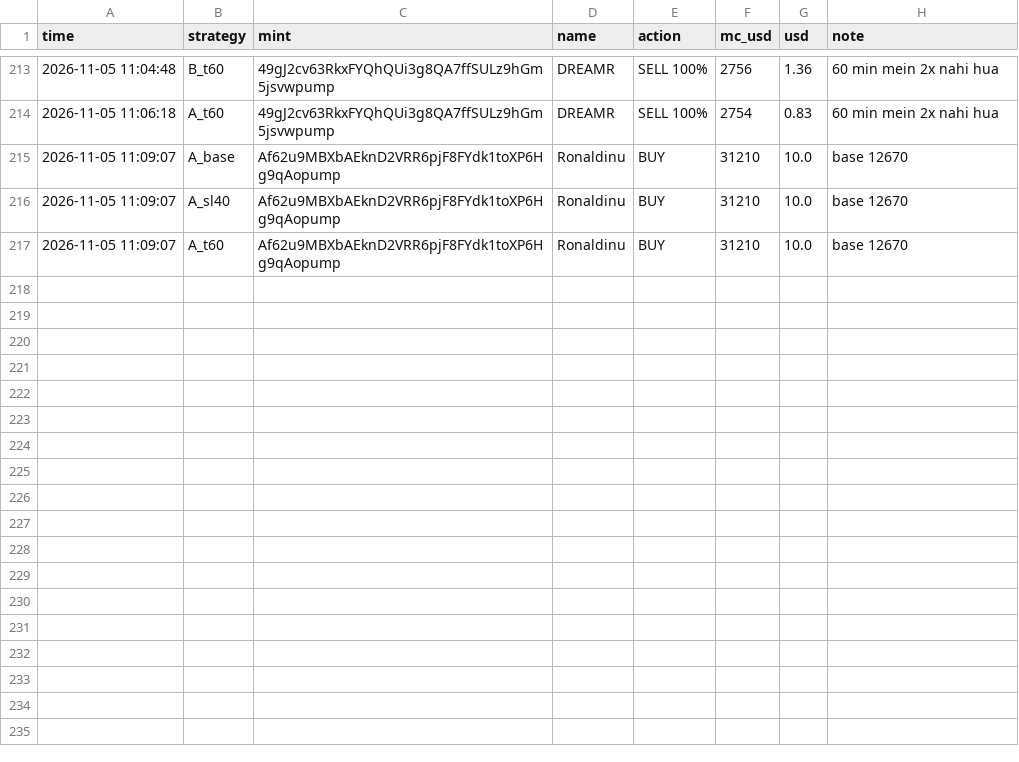
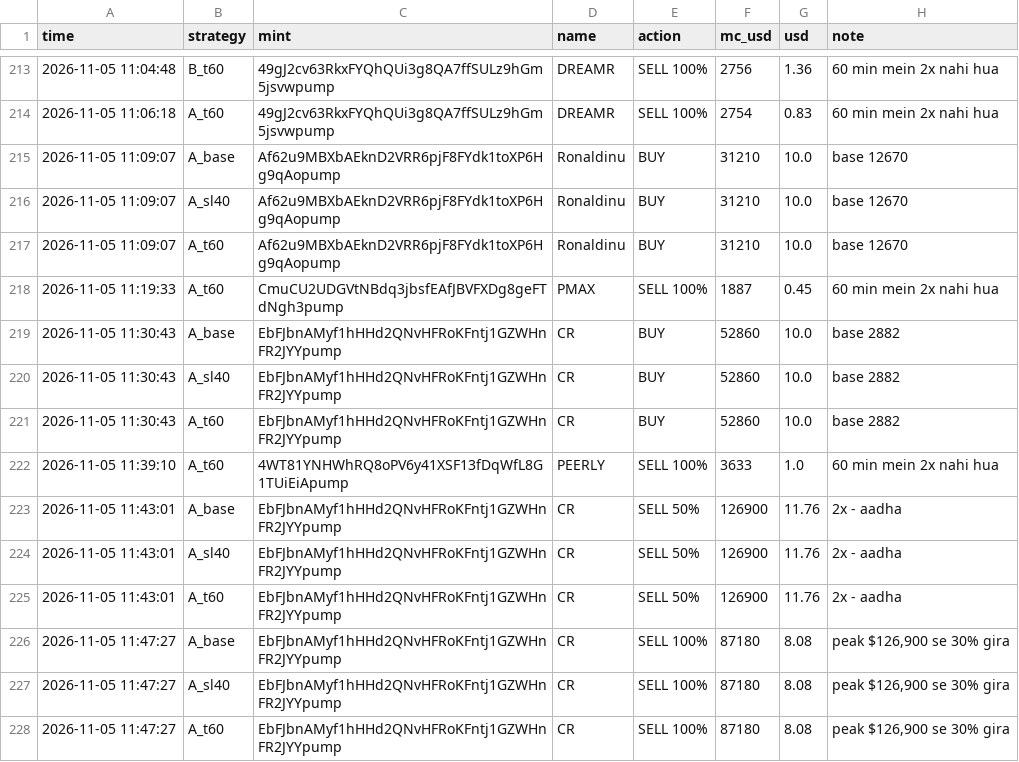
Before and after one commit to mohit1337890-rgb/pump-paper-bot, a CSV file: paper_trades.csv, drawn as a sheet; only a part is shown, gaps mark what is left out; the diff names each change by its address in the sheet, - before the commit and + after, or states it on an @@ line.

Commit message:
paper bot update

```diff
--- a/paper_trades.csv
+++ b/paper_trades.csv
+row 218: 2026-11-05 11:19:33 | A_t60 | CmuCU2UDGVtNBdq3jbsfEAfJBVFXDg8geFTdNgh3pump | PMAX | SELL 100% | 1887 | 0.45 | 60 min mein 2x nahi hua
+row 219: 2026-11-05 11:30:43 | A_base | EbFJbnAMyf1hHHd2QNvHFRoKFntj1GZWHnFR2JYYpump | CR | BUY | 52860 | 10.0 | base 2882
+row 220: 2026-11-05 11:30:43 | A_sl40 | EbFJbnAMyf1hHHd2QNvHFRoKFntj1GZWHnFR2JYYpump | CR | BUY | 52860 | 10.0 | base 2882
+row 221: 2026-11-05 11:30:43 | A_t60 | EbFJbnAMyf1hHHd2QNvHFRoKFntj1GZWHnFR2JYYpump | CR | BUY | 52860 | 10.0 | base 2882
+row 222: 2026-11-05 11:39:10 | A_t60 | 4WT81YNHWhRQ8oPV6y41XSF13fDqWfL8G1TUiEiApump | PEERLY | SELL 100% | 3633 | 1.0 | 60 min mein 2x nahi hua
+row 223: 2026-11-05 11:43:01 | A_base | EbFJbnAMyf1hHHd2QNvHFRoKFntj1GZWHnFR2JYYpump | CR | SELL 50% | 126900 | 11.76 | 2x - aadha
+row 224: 2026-11-05 11:43:01 | A_sl40 | EbFJbnAMyf1hHHd2QNvHFRoKFntj1GZWHnFR2JYYpump | CR | SELL 50% | 126900 | 11.76 | 2x - aadha
+row 225: 2026-11-05 11:43:01 | A_t60 | EbFJbnAMyf1hHHd2QNvHFRoKFntj1GZWHnFR2JYYpump | CR | SELL 50% | 126900 | 11.76 | 2x - aadha
+row 226: 2026-11-05 11:47:27 | A_base | EbFJbnAMyf1hHHd2QNvHFRoKFntj1GZWHnFR2JYYpump | CR | SELL 100% | 87180 | 8.08 | peak $126,900 se 30% gira
+row 227: 2026-11-05 11:47:27 | A_sl40 | EbFJbnAMyf1hHHd2QNvHFRoKFntj1GZWHnFR2JYYpump | CR | SELL 100% | 87180 | 8.08 | peak $126,900 se 30% gira
+row 228: 2026-11-05 11:47:27 | A_t60 | EbFJbnAMyf1hHHd2QNvHFRoKFntj1GZWHnFR2JYYpump | CR | SELL 100% | 87180 | 8.08 | peak $126,900 se 30% gira
```
Also changed, not shown: 2 other files.
